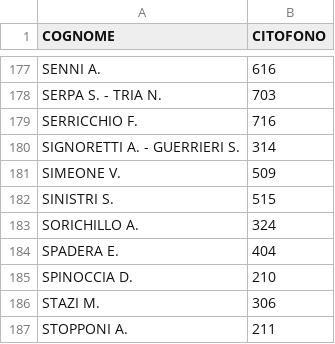
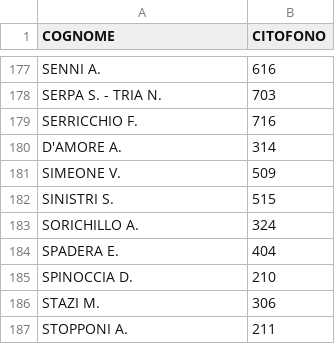
Before and after one commit to z3aroma/z3aroma.github.io, a CSV file: data/citofoni_z3a.csv, drawn as a sheet; only a part is shown, gaps mark what is left out.

Commit message:
Update citofoni_z3a.csv Int 314 to replace SIGNORETTI A. - GUERRIERI S. with D'AMORE A.

```diff
--- a/data/citofoni_z3a.csv
+++ b/data/citofoni_z3a.csv
@@ -179,3 +179,3 @@ SERPA S. - TRIA N.;703
 SERRICCHIO F.;716
-SIGNORETTI A. - GUERRIERI S.;314
+D'AMORE A.;314
 SIMEONE V.;509
```
